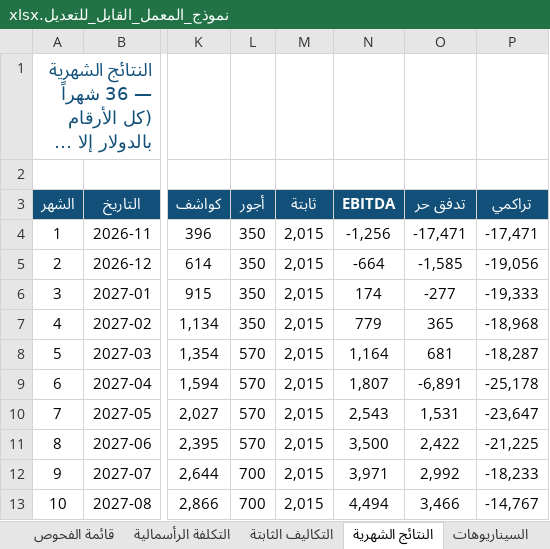
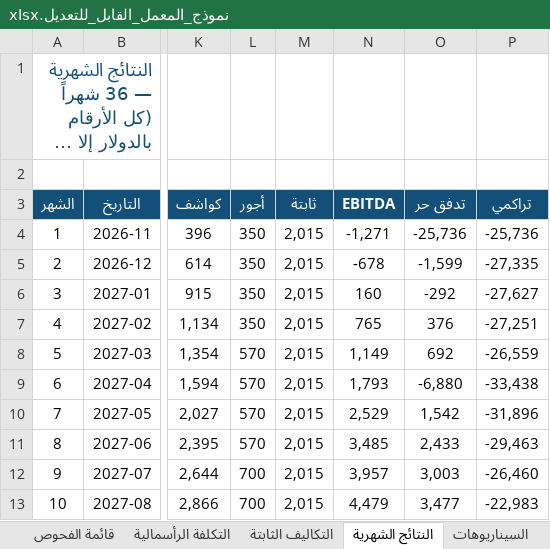
Before and after one commit to 0xcydia-source/lab-dashboard-sudan, an Excel workbook: out/نموذج_المعمل_القابل_للتعديل.xlsx, sheet النتائج الشهرية, drawn as a sheet; only a part is shown, gaps mark what is left out; long unchanged cells end in …; values as stored, in another font and other column widths than the file's, no borders; the diff covers the shown part only; the diff names each change by its address in the sheet, - before the commit and + after, or states it on an @@ line.

```diff
--- a/out/نموذج_المعمل_القابل_للتعديل.xlsx (sheet النتائج الشهرية)
+++ b/out/نموذج_المعمل_القابل_للتعديل.xlsx (sheet النتائج الشهرية)
-N4 (EBITDA): -1,256
+N4 (EBITDA): -1,271
-O4 (تدفق حر): -17,471
+O4 (تدفق حر): -25,736
-P4 (تراكمي): -17,471
+P4 (تراكمي): -25,736
-N5 (EBITDA): -664
+N5 (EBITDA): -678
-O5 (تدفق حر): -1,585
+O5 (تدفق حر): -1,599
-P5 (تراكمي): -19,056
+P5 (تراكمي): -27,335
-N6 (EBITDA): 174
+N6 (EBITDA): 160
-O6 (تدفق حر): -277
+O6 (تدفق حر): -292
-P6 (تراكمي): -19,333
+P6 (تراكمي): -27,627
-N7 (EBITDA): 779
+N7 (EBITDA): 765
-O7 (تدفق حر): 365
+O7 (تدفق حر): 376
-P7 (تراكمي): -18,968
+P7 (تراكمي): -27,251
-N8 (EBITDA): 1,164
+N8 (EBITDA): 1,149
-O8 (تدفق حر): 681
+O8 (تدفق حر): 692
-P8 (تراكمي): -18,287
+P8 (تراكمي): -26,559
-N9 (EBITDA): 1,807
+N9 (EBITDA): 1,793
-O9 (تدفق حر): -6,891
+O9 (تدفق حر): -6,880
-P9 (تراكمي): -25,178
+P9 (تراكمي): -33,438
-N10 (EBITDA): 2,543
+N10 (EBITDA): 2,529
-O10 (تدفق حر): 1,531
+O10 (تدفق حر): 1,542
-P10 (تراكمي): -23,647
+P10 (تراكمي): -31,896
-N11 (EBITDA): 3,500
+N11 (EBITDA): 3,485
-O11 (تدفق حر): 2,422
+O11 (تدفق حر): 2,433
-P11 (تراكمي): -21,225
+P11 (تراكمي): -29,463
-N12 (EBITDA): 3,971
+N12 (EBITDA): 3,957
-O12 (تدفق حر): 2,992
+O12 (تدفق حر): 3,003
-P12 (تراكمي): -18,233
+P12 (تراكمي): -26,460
-N13 (EBITDA): 4,494
+N13 (EBITDA): 4,479
-O13 (تدفق حر): 3,466
+O13 (تدفق حر): 3,477
-P13 (تراكمي): -14,767
+P13 (تراكمي): -22,983
```
Also changed, not shown: 78 edited cells elsewhere in this sheet, sheet التكلفة الرأسمالية, sheet السيناريوهات, sheet الصرف وإعادة التسعير, sheet سعر التعادل حسب الحجم, sheet المخاطر ومونت كارلو, 31 other files.
